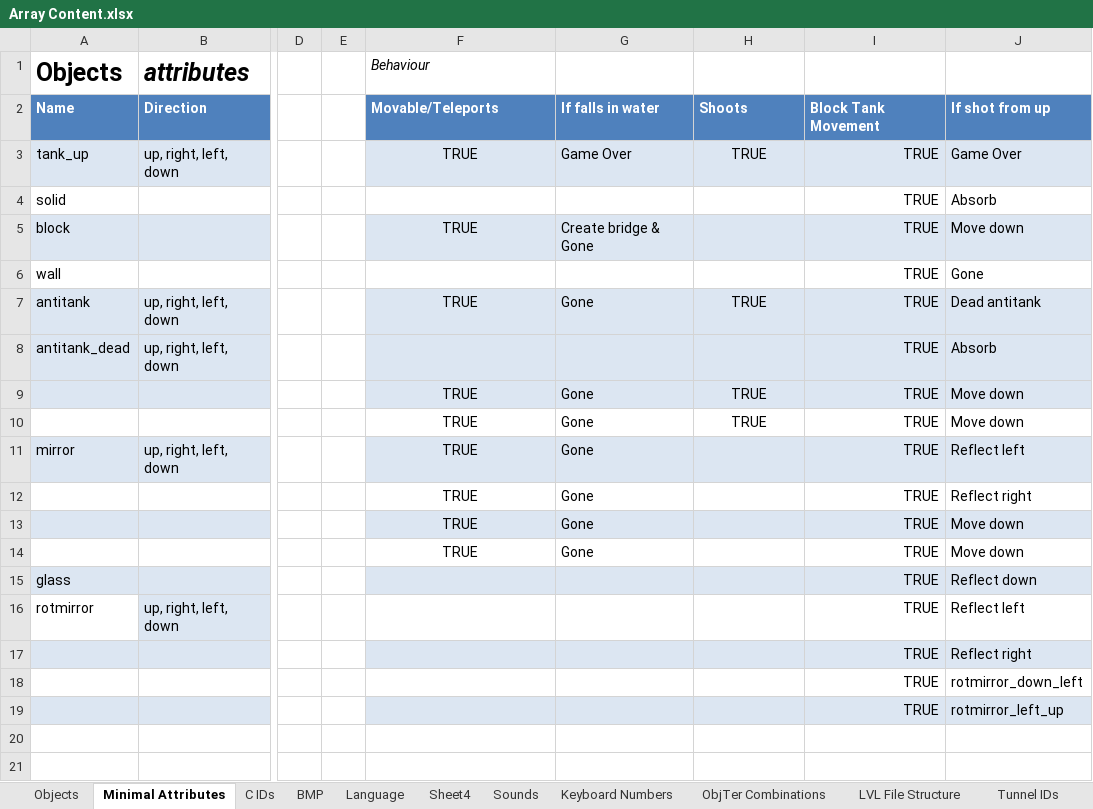
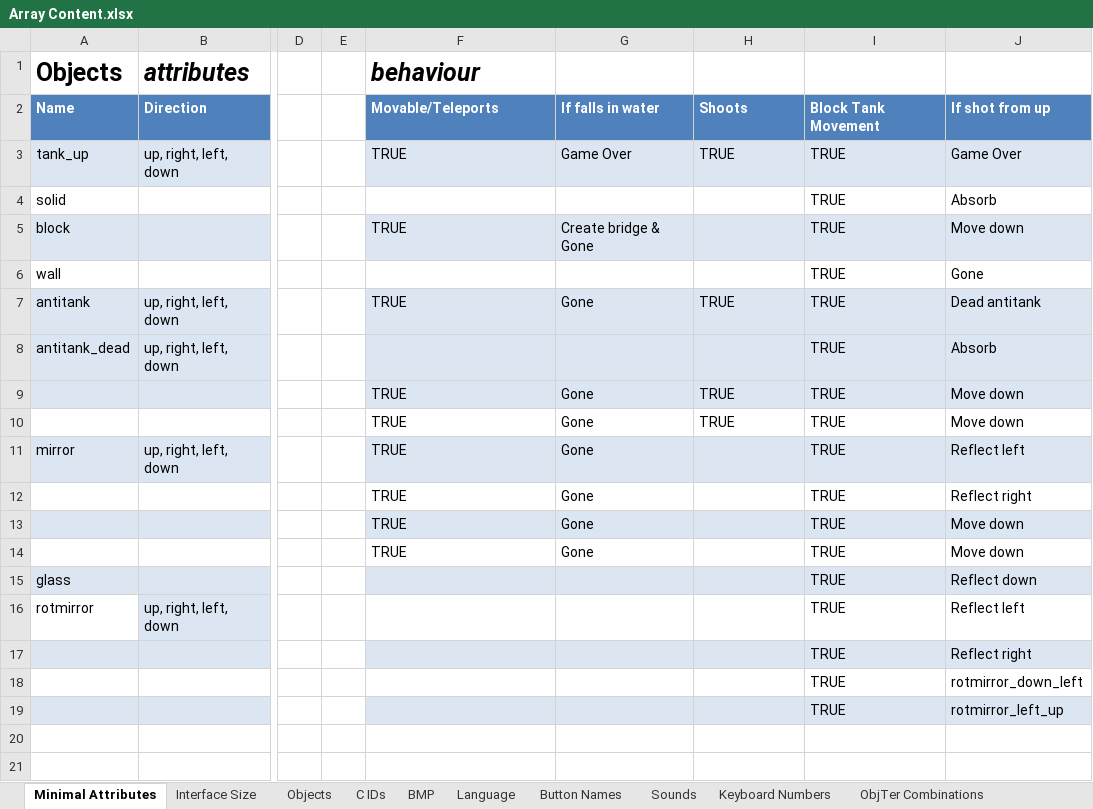
Before and after one commit to mattboys/lasertank-python, an Excel workbook: notes/Array Content.xlsx, sheet Minimal Attributes, drawn as a sheet; only a part is shown, gaps mark what is left out; values as stored, in another font and other column widths than the file's, no borders; the diff names each change by its address in the sheet, - before the commit and + after, or states it on an @@ line.

```diff
--- a/notes/Array Content.xlsx (sheet Minimal Attributes)
+++ b/notes/Array Content.xlsx (sheet Minimal Attributes)
-sheet tab: Sheet4
+sheet tab: Button Names
+sheet tab: Interface Size
@@ sheet tab order changed: Minimal Attributes | Interface Size | Objects | C IDs | BMP | Language | Button Names | Sounds | Keyboard Numbers | ObjTer Combinations @@
-F1 (Movable/Teleports): Behaviour
+F1 (Movable/Teleports): behaviour
-F1 bold: off
+F1 bold: on, text size: larger
-F3 alignment: center
+F3 alignment: left
-H3 alignment: center
+H3 alignment: left
-I3:I19 alignment: right
+I3:I19 alignment: left
-F5 alignment: center
+F5 alignment: left
-F7 alignment: center
+F7 alignment: left
-H7 alignment: center
+H7 alignment: left
-F9:F14 alignment: center
+F9:F14 alignment: left
-H9:H10 alignment: center
+H9:H10 alignment: left
```
Also changed, not shown: sheet C IDs, 2 other files.
